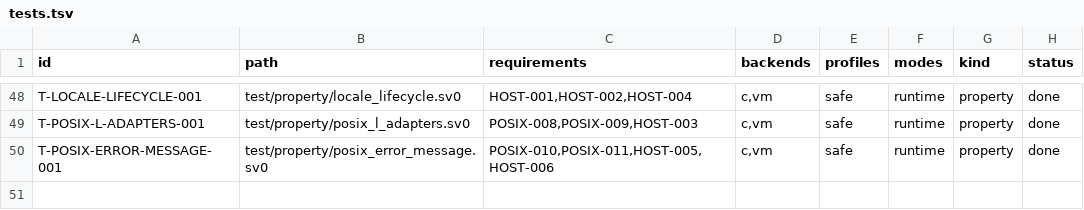
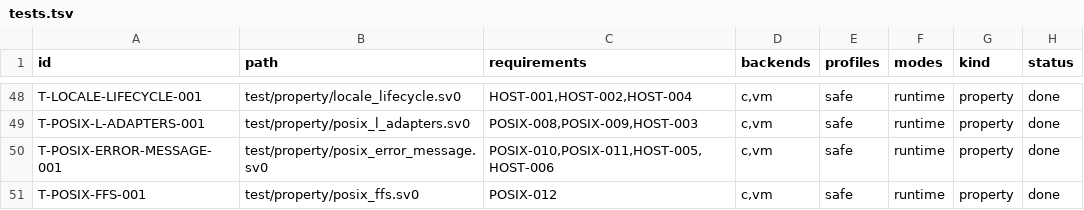
Before and after one commit to sv0-toolchain/sv0-strings, a TSV file: tools/catalogs/tests.tsv, drawn as a sheet; only a part is shown, gaps mark what is left out; the diff names each change by its address in the sheet, - before the commit and + after, or states it on an @@ line.

Commit message:
SS-170: ffs / ffsl / ffsll XSI find-first-set adapters (real impl)
strings_posix2024::ffs (i32) / ffsl (i64) / ffsll (i64) -> usize: the XSI
explicit-width bit-scan surface (POSIX-012). 0 -> 0; nonzero -> the 1-based
index of the least-significant set bit. Operates on the two's-complement
pattern, so negatives are well-defined (ffs(i32::MIN)=32, ffsl/ffsll(i64::MIN)=64).

Private ffs_bits scans with >> 1 and stops at the lowest set bit before any
shifted-in sign copy can reach position 0, so shift signedness is irrelevant
and no 1<<63 (signed-overflow UB) is ever formed -- scripts/sanitize clean.

test/property/posix_ffs.sv0: exhaustive single-bit sweep (all 32 / 64
positions) + multi-bit + all-bits-set + type minimums; probes built by a
doubling accumulator, never 1<<k. test/differential/posix_ffs_oracle.py:
177 cases vs host libc ffs/ffsl/ffsll (new oracle ops + bits= request field).
tools/catalogs/tests.tsv T-POSIX-FFS-001. No toolchain change.

Toolchain note: <i64-expr> as usize narrows through a 32-bit int temp in the
C backend, so ffs_bits takes i64 (the i32 as i64 widening cast is fine).
Follow-up filed for the real sv0c codegen fix.

scripts/test --backend=both --dir=test 53/53; scripts/check PASS;
scripts/sanitize PASS (44 fixtures).

```diff
--- a/tools/catalogs/tests.tsv
+++ b/tools/catalogs/tests.tsv
+row 51: T-POSIX-FFS-001 | test/property/posix_ffs.sv0 | POSIX-012 | c,vm | safe | runtime | property | done
```
Also changed, not shown: 5 other files.
